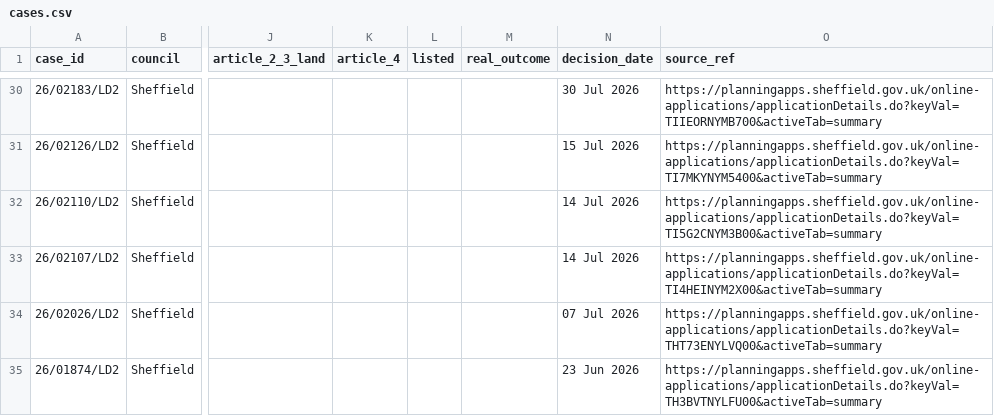
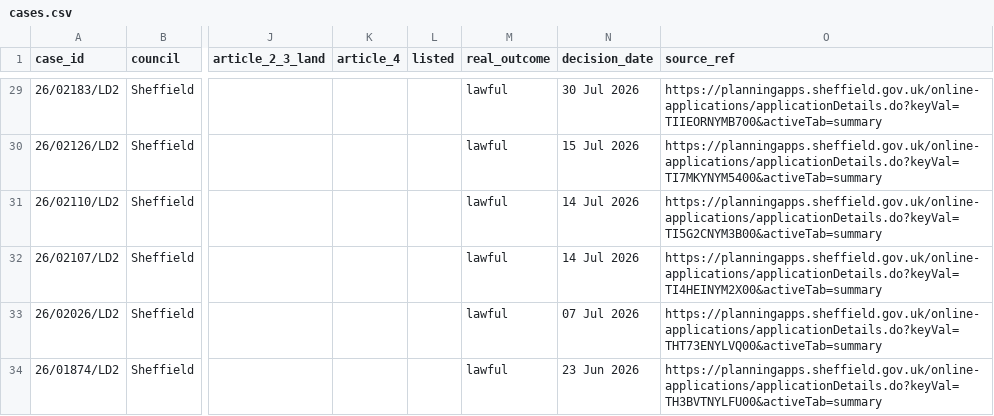
Before and after one commit to Harshal19t/yc-aiforcityhall, a CSV file: eval/cases.csv, drawn as a sheet; only a part is shown, gaps mark what is left out; addresses are those after the commit; the diff covers the shown part only; the diff names each change by its address in the sheet, - before the commit and + after, or states it on an @@ line.

```diff
--- a/eval/cases.csv
+++ b/eval/cases.csv
-M29:M34 (real_outcome): (empty)
+M29:M34 (real_outcome): lawful
```
Also changed, not shown: 2 removed rows and 42 edited cells elsewhere in this file, 2 other files.
